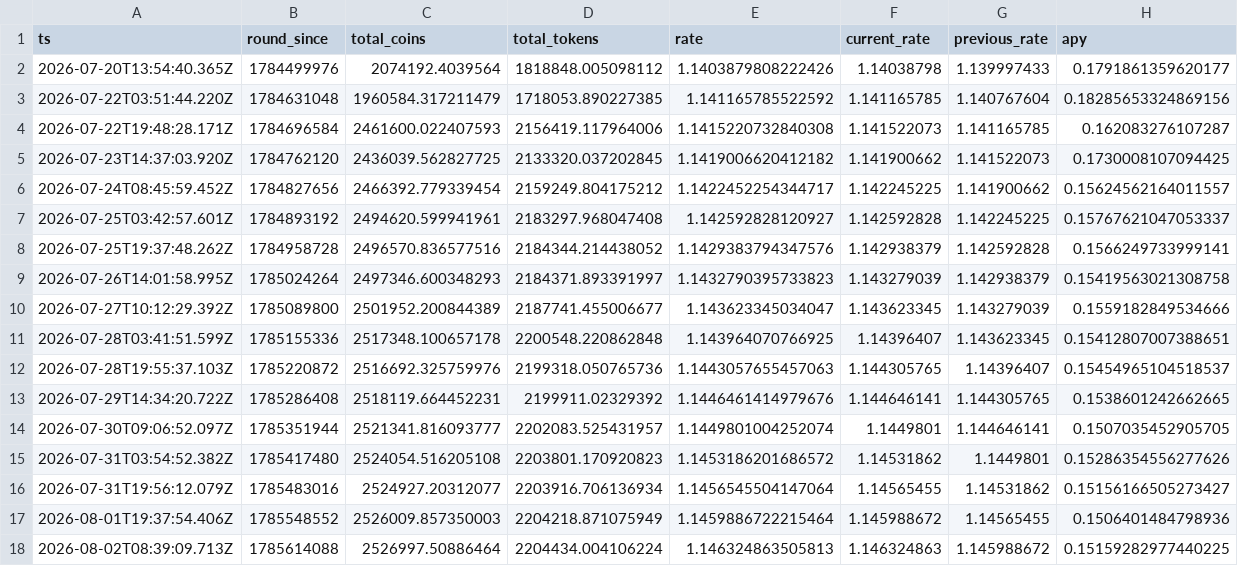
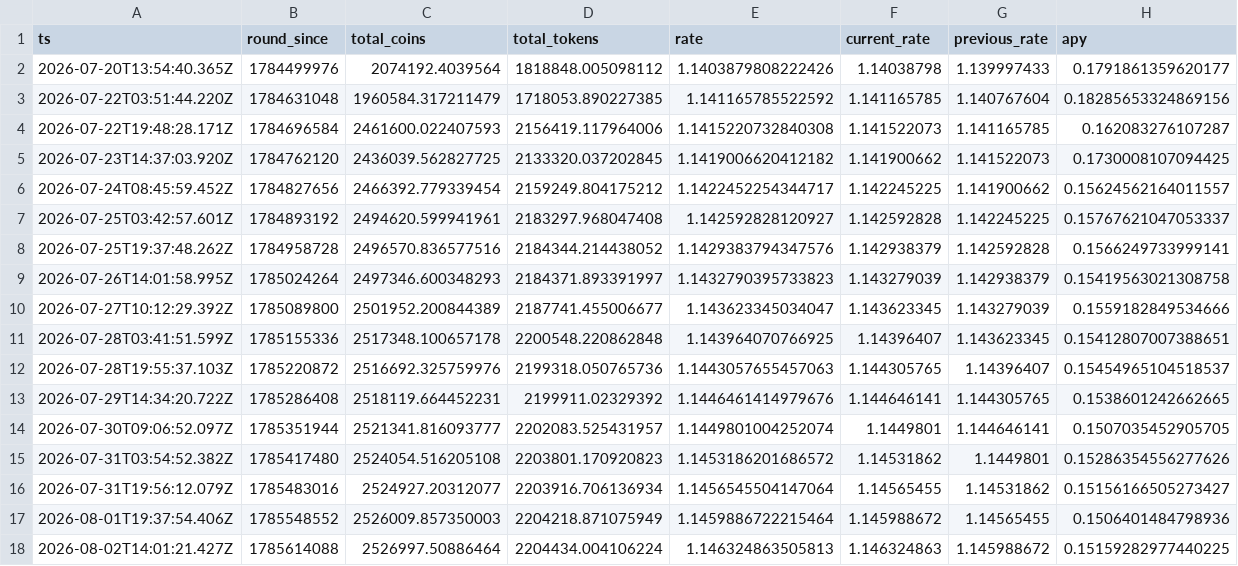
Before and after one commit to HipoFinance/dune, a CSV file: data/treasury_rate.csv, drawn as a sheet.

Commit message:
chore: update treasury rate dataset

```diff
--- a/data/treasury_rate.csv
+++ b/data/treasury_rate.csv
@@ -17,2 +17,2 @@ ts,round_since,total_coins,total_tokens,rate,current_rate,previous_rate,apy
 2026-08-01T19:37:54.406Z,1785548552,2526009.857350003,2204218.871075949,1.1459886722215464,1.145988672,1.14565455,0.1506401484798936
-2026-08-02T08:39:09.713Z,1785614088,2526997.50886464,2204434.004106224,1.146324863505813,1.146324863,1.145988672,0.15159282977440225
+2026-08-02T14:01:21.427Z,1785614088,2526997.50886464,2204434.004106224,1.146324863505813,1.146324863,1.145988672,0.15159282977440225
```
